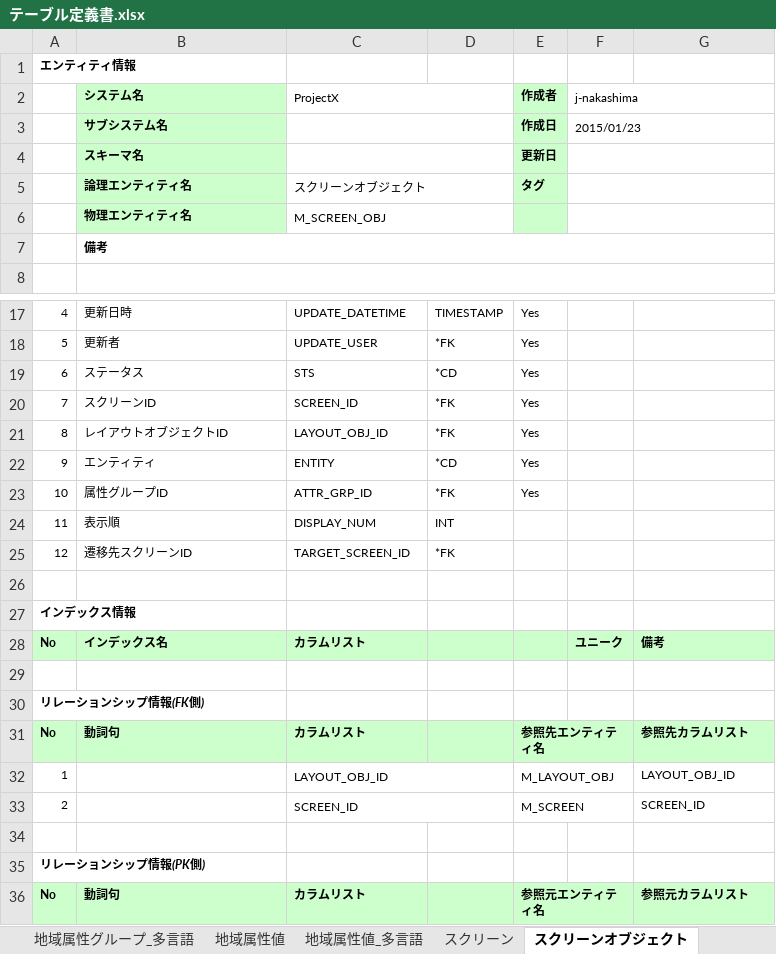
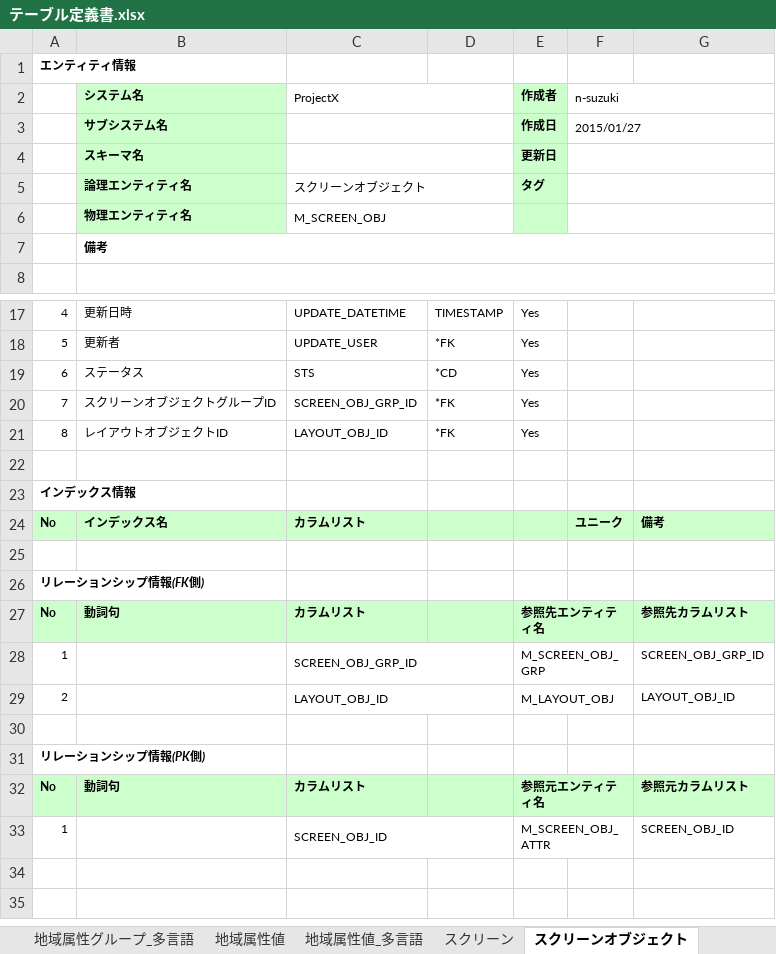
Before and after one commit to virtualex-project-x/melip-doc, an Excel workbook: 03_設計/04_DB/01_定義書/テーブル定義書.xlsx, sheet スクリーンオブジェクト, drawn as a sheet; only a part is shown, gaps mark what is left out; values as stored, in another font and other column widths than the file's, no borders; removed rows and columns are numbered as before the commit, all else as after; the diff names each change by its address in the sheet, - before the commit and + after, or states it on an @@ line.

Commit message:
[add][modify]エンティティ構成の変更
スクリーンオブジェクトグループおよびスクリーンオブジェクト属性を追加

```diff
--- a/03_設計/04_DB/01_定義書/テーブル定義書.xlsx (sheet スクリーンオブジェクト)
+++ b/03_設計/04_DB/01_定義書/テーブル定義書.xlsx (sheet スクリーンオブジェクト)
-F2: j-nakashima
+F2: n-suzuki
-F3 (n-suzuki): 2015/01/23
+F3 (n-suzuki): 2015/01/27
-B20 (システム名): スクリーンID
+B20 (システム名): スクリーンオブジェクトグループID
-C20 (ProjectX): SCREEN_ID
+C20 (ProjectX): SCREEN_OBJ_GRP_ID
-row 22: 9 | エンティティ | ENTITY | *CD | Yes
-row 23: 10 | 属性グループID | ATTR_GRP_ID | *FK | Yes
-row 24: 11 | 表示順 | DISPLAY_NUM | INT
-row 25: 12 | 遷移先スクリーンID | TARGET_SCREEN_ID | *FK
+row 28: 1 |  | SCREEN_OBJ_GRP_ID |  | M_SCREEN_OBJ_GRP |  | SCREEN_OBJ_GRP_ID
-A29: 1
+A29: 2
-row 33: 2 |  | SCREEN_ID |  | M_SCREEN |  | SCREEN_ID
+row 33: 1 |  | SCREEN_OBJ_ID |  | M_SCREEN_OBJ_ATTR |  | SCREEN_OBJ_ID
```
Also changed, not shown: sheet コードビュー, sheet エンティティ一覧, sheet スクリーン, sheet コードグループ, sheet コード値_多言語, sheet 施設属性グループ, 23 more sheets, other sheet tabs, 33 other files.
